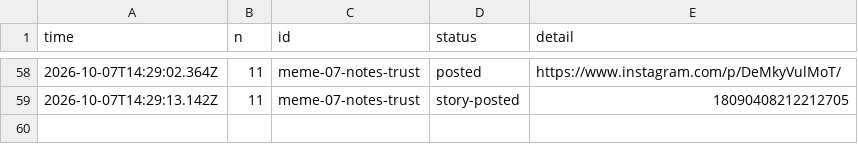
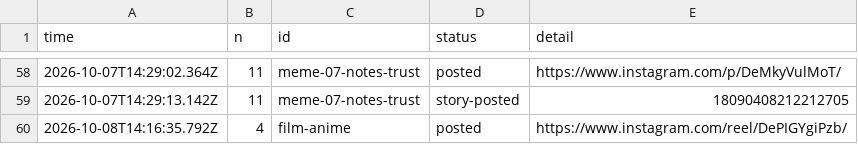
Before and after one commit to gamenailer0-oss/menva-mvp, a CSV file: log/posts.csv, drawn as a sheet; only a part is shown, gaps mark what is left out.

Commit message:
autopost: posted film-anime

```diff
--- a/log/posts.csv
+++ b/log/posts.csv
@@ -59 +59,2 @@ time,n,id,status,detail
 "2026-10-07T14:29:13.142Z","11","meme-07-notes-trust","story-posted","18090408212212705"
+"2026-10-08T14:16:35.792Z","4","film-anime","posted","https://www.instagram.com/reel/DePIGYgiPzb/"
```
Also changed, not shown: 1 other file.
